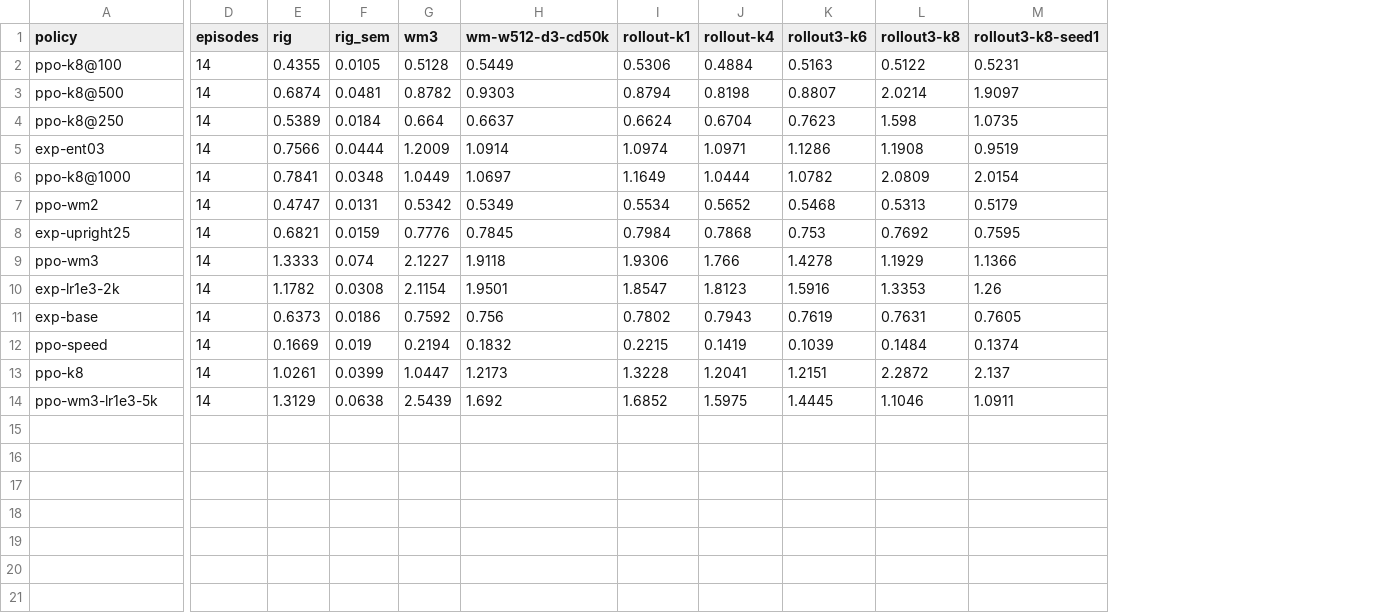
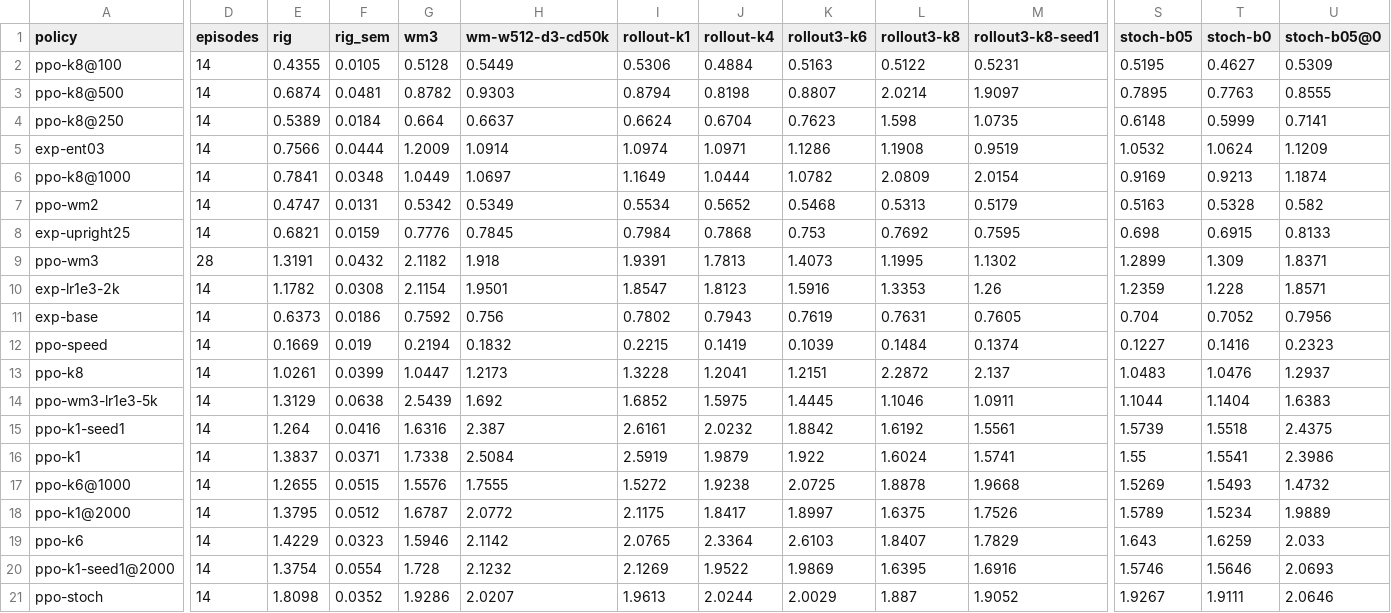
Before and after one commit to allaisandrea/double_pendulum, a CSV file: learning/docs/results/ranking_scores.csv, drawn as a sheet; only a part is shown, gaps mark what is left out; rows hold the shown columns only; the diff covers the shown part only; the diff names each change by its address in the sheet, - before the commit and + after, or states it on an @@ line.

```diff
--- a/learning/docs/results/ranking_scores.csv
+++ b/learning/docs/results/ranking_scores.csv
+column S (stoch-b05), rows 2-14: 0.5195 | 0.7895 | 0.6148 | 1.0532 | 0.9169 | 0.5163 | 0.698 | 1.2899 | 1.2359 | 0.704 | 0.1227 | 1.0483 | 1.1044
+column T (stoch-b0), rows 2-14: 0.4627 | 0.7763 | 0.5999 | 1.0624 | 0.9213 | 0.5328 | 0.6915 | 1.309 | 1.228 | 0.7052 | 0.1416 | 1.0476 | 1.1404
+column U (stoch-b05@0), rows 2-14: 0.5309 | 0.8555 | 0.7141 | 1.1209 | 1.1874 | 0.582 | 0.8133 | 1.8371 | 1.8571 | 0.7956 | 0.2323 | 1.2937 | 1.6383
-D9 (episodes): 14
+D9 (episodes): 28
-E9 (rig): 1.3333
+E9 (rig): 1.3191
-F9 (rig_sem): 0.074
+F9 (rig_sem): 0.0432
-G9 (wm3): 2.1227
+G9 (wm3): 2.1182
-H9 (wm-w512-d3-cd50k): 1.9118
+H9 (wm-w512-d3-cd50k): 1.918
-I9 (rollout-k1): 1.9306
+I9 (rollout-k1): 1.9391
-J9 (rollout-k4): 1.766
+J9 (rollout-k4): 1.7813
-K9 (rollout3-k6): 1.4278
+K9 (rollout3-k6): 1.4073
-L9 (rollout3-k8): 1.1929
+L9 (rollout3-k8): 1.1995
-M9 (rollout3-k8-seed1): 1.1366
+M9 (rollout3-k8-seed1): 1.1302
+row 15: ppo-k1-seed1 | 14 | 1.264 | 0.0416 | 1.6316 | 2.387 | 2.6161 | 2.0232 | 1.8842 | 1.6192 | 1.5561 | 1.5739 | 1.5518 | 2.4375
+row 16: ppo-k1 | 14 | 1.3837 | 0.0371 | 1.7338 | 2.5084 | 2.5919 | 1.9879 | 1.922 | 1.6024 | 1.5741 | 1.55 | 1.5541 | 2.3986
+row 17: ppo-k6@1000 | 14 | 1.2655 | 0.0515 | 1.5576 | 1.7555 | 1.5272 | 1.9238 | 2.0725 | 1.8878 | 1.9668 | 1.5269 | 1.5493 | 1.4732
+row 18: ppo-k1@2000 | 14 | 1.3795 | 0.0512 | 1.6787 | 2.0772 | 2.1175 | 1.8417 | 1.8997 | 1.6375 | 1.7526 | 1.5789 | 1.5234 | 1.9889
+row 19: ppo-k6 | 14 | 1.4229 | 0.0323 | 1.5946 | 2.1142 | 2.0765 | 2.3364 | 2.6103 | 1.8407 | 1.7829 | 1.643 | 1.6259 | 2.033
+row 20: ppo-k1-seed1@2000 | 14 | 1.3754 | 0.0554 | 1.728 | 2.1232 | 2.1269 | 1.9522 | 1.9869 | 1.6395 | 1.6916 | 1.5746 | 1.5646 | 2.0693
+row 21: ppo-stoch | 14 | 1.8098 | 0.0352 | 1.9286 | 2.0207 | 1.9613 | 2.0244 | 2.0029 | 1.887 | 1.9052 | 1.9267 | 1.9111 | 2.0646
```
Also changed, not shown: 5 edited cells elsewhere in this file, learning/docs/results/ranking_agreement.csv, 18 other files.
